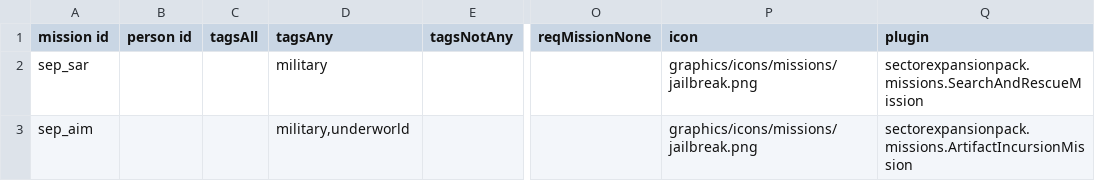
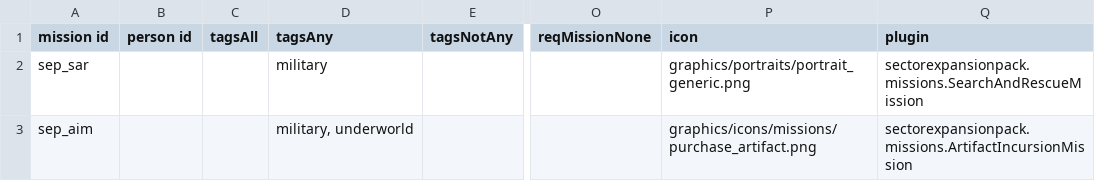
Before and after one commit to AudaxLudos/sector-expansion-pack, a CSV file: data/campaign/person_missions.csv, drawn as a sheet; only a part is shown, gaps mark what is left out; the diff names each change by its address in the sheet, - before the commit and + after, or states it on an @@ line.

Commit message:
Update mission icons

```diff
--- a/data/campaign/person_missions.csv
+++ b/data/campaign/person_missions.csv
-P2 (icon): graphics/icons/missions/jailbreak.png
+P2 (icon): graphics/portraits/portrait_generic.png
-D3 (tagsAny): military,underworld
+D3 (tagsAny): military, underworld
-P3 (icon): graphics/icons/missions/jailbreak.png
+P3 (icon): graphics/icons/missions/purchase_artifact.png
```
Also changed, not shown: 3 other files.
